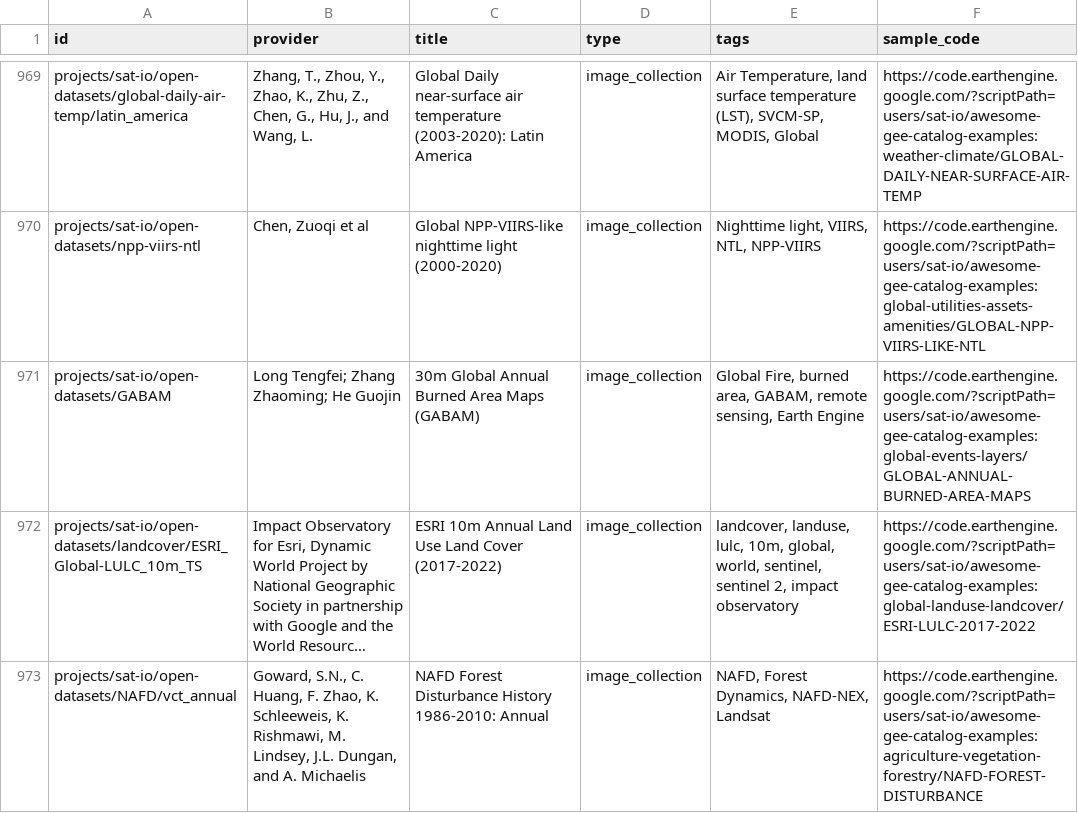
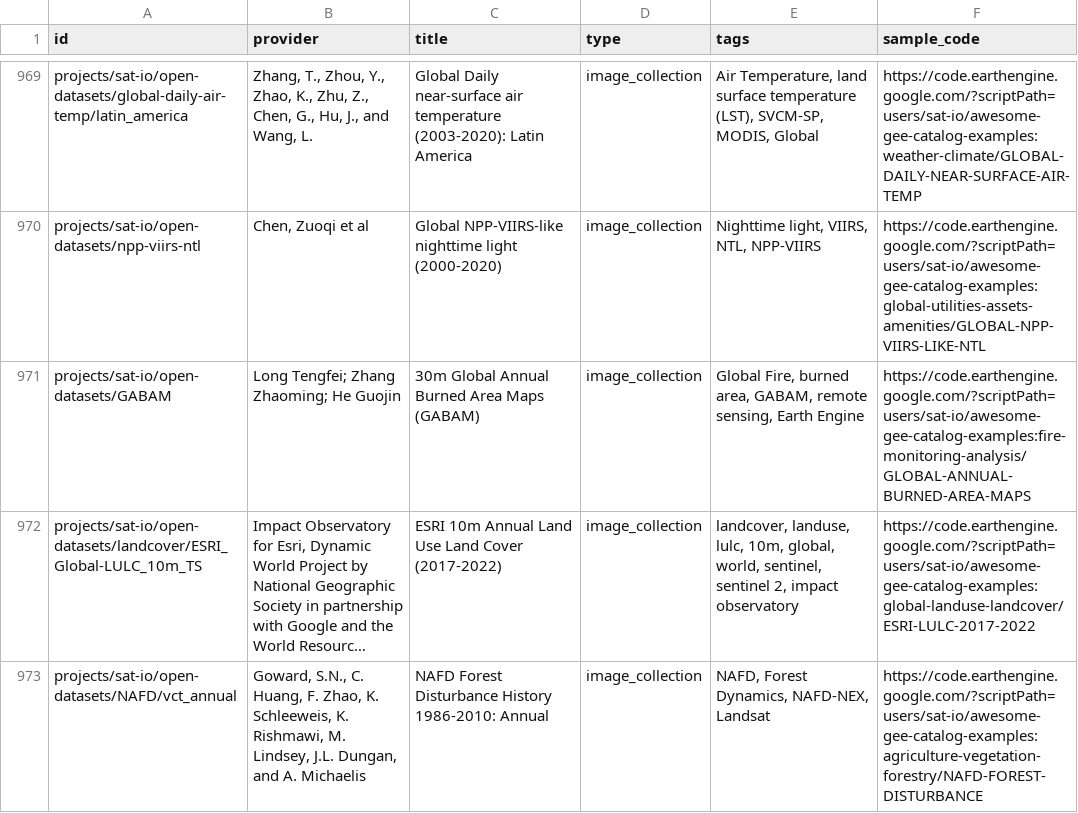
Before and after one commit to samapriya/awesome-gee-community-datasets, a CSV file: community_datasets.csv, drawn as a sheet; only a part is shown, gaps mark what is left out; long unchanged cells end in …; the diff covers the shown part only; the diff names each change by its address in the sheet, - before the commit and + after, or states it on an @@ line.

```diff
--- a/community_datasets.csv
+++ b/community_datasets.csv
-F971 (sample_code): https://code.earthengine.google.com/?scriptPath=users/sat-io/awesome-gee-catalog-examples:global-events-layers/GLOBAL-ANNUAL-BURNED-AREA-MAPS
+F971 (sample_code): https://code.earthengine.google.com/?scriptPath=users/sat-io/awesome-gee-catalog-examples:fire-monitoring-analysis/GLOBAL-ANNUAL-BURNED-AREA-MAPS
```
Also changed, not shown: 3 added rows and 38 edited cells elsewhere in this file.
